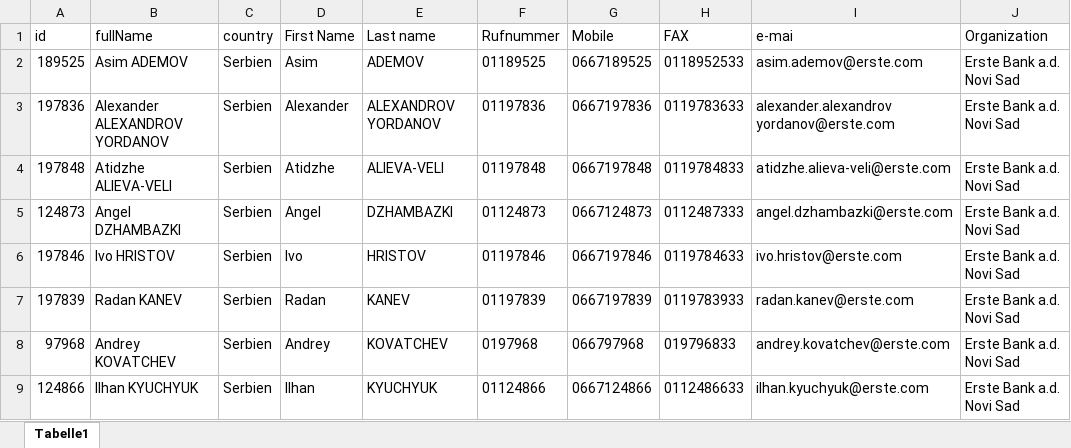
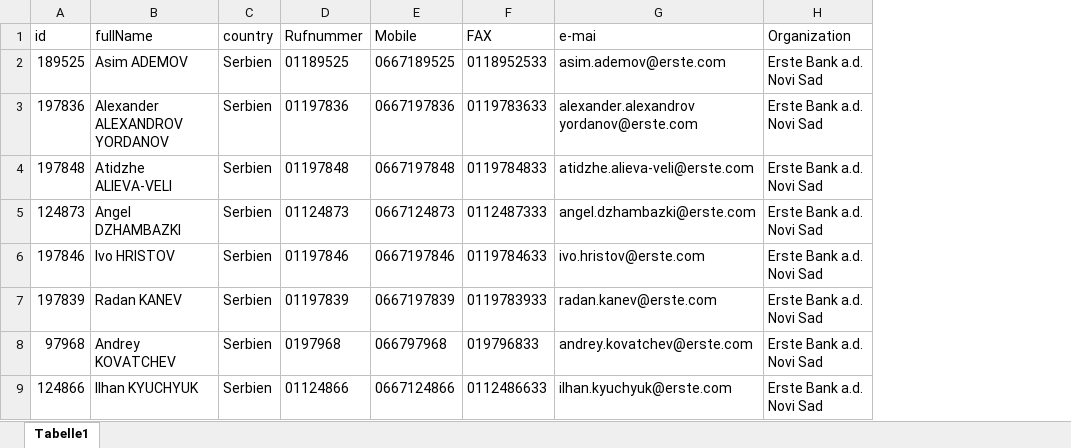
Before and after one commit to sam4proxy/Erste, an Excel workbook: RS.xlsx, sheet Tabelle1, drawn as a sheet; only a part is shown; values as stored, in another font and other column widths than the file's, no borders; the diff names each change by its address in the sheet, - before the commit and + after, or states it on an @@ line.

Commit message:
Add files via upload

```diff
--- a/RS.xlsx (sheet Tabelle1)
+++ b/RS.xlsx (sheet Tabelle1)
-column D (First Name), rows 2-9: Asim | Alexander | Atidzhe | Angel | Ivo | Radan | Andrey | Ilhan
-column E (Last name), rows 2-9: ADEMOV | ALEXANDROV YORDANOV | ALIEVA-VELI | DZHAMBAZKI | HRISTOV | KANEV | KOVATCHEV | KYUCHYUK
```
